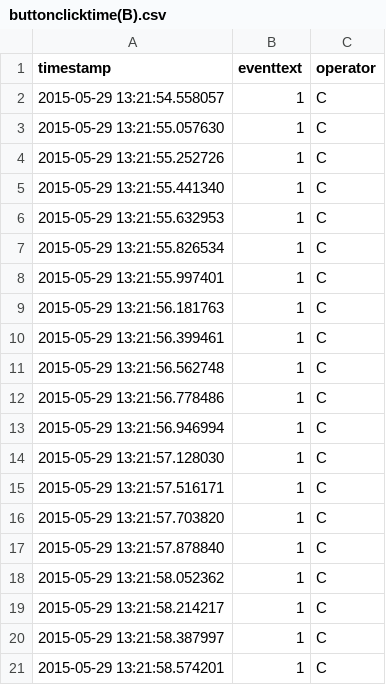
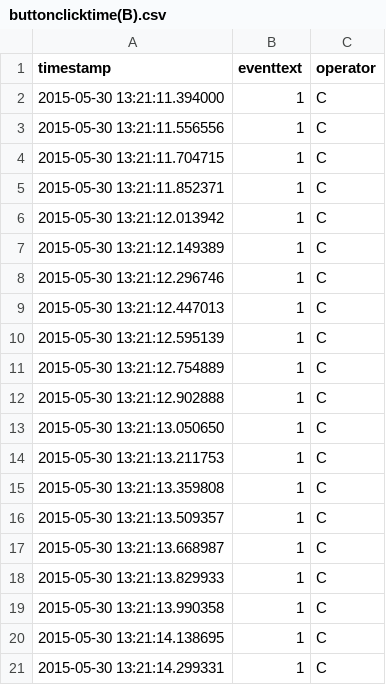
Before and after one commit to mopat/TextEntrySpeed, a CSV file: A6/buttonclicktime(B).csv, drawn as a sheet.

```diff
--- a/A6/buttonclicktime(B).csv
+++ b/A6/buttonclicktime(B).csv
@@ -1,21 +1,21 @@
 timestamp,eventtext,operator
-2015-05-29 13:21:54.558057,1,C
-2015-05-29 13:21:55.057630,1,C
-2015-05-29 13:21:55.252726,1,C
-2015-05-29 13:21:55.441340,1,C
-2015-05-29 13:21:55.632953,1,C
-2015-05-29 13:21:55.826534,1,C
-2015-05-29 13:21:55.997401,1,C
-2015-05-29 13:21:56.181763,1,C
-2015-05-29 13:21:56.399461,1,C
-2015-05-29 13:21:56.562748,1,C
-2015-05-29 13:21:56.778486,1,C
-2015-05-29 13:21:56.946994,1,C
-2015-05-29 13:21:57.128030,1,C
-2015-05-29 13:21:57.516171,1,C
-2015-05-29 13:21:57.703820,1,C
-2015-05-29 13:21:57.878840,1,C
-2015-05-29 13:21:58.052362,1,C
-2015-05-29 13:21:58.214217,1,C
-2015-05-29 13:21:58.387997,1,C
-2015-05-29 13:21:58.574201,1,C
+2015-05-30 13:21:11.394000,1,C
+2015-05-30 13:21:11.556556,1,C
+2015-05-30 13:21:11.704715,1,C
+2015-05-30 13:21:11.852371,1,C
+2015-05-30 13:21:12.013942,1,C
+2015-05-30 13:21:12.149389,1,C
+2015-05-30 13:21:12.296746,1,C
+2015-05-30 13:21:12.447013,1,C
+2015-05-30 13:21:12.595139,1,C
+2015-05-30 13:21:12.754889,1,C
+2015-05-30 13:21:12.902888,1,C
+2015-05-30 13:21:13.050650,1,C
+2015-05-30 13:21:13.211753,1,C
+2015-05-30 13:21:13.359808,1,C
+2015-05-30 13:21:13.509357,1,C
+2015-05-30 13:21:13.668987,1,C
+2015-05-30 13:21:13.829933,1,C
+2015-05-30 13:21:13.990358,1,C
+2015-05-30 13:21:14.138695,1,C
+2015-05-30 13:21:14.299331,1,C
```
Also changed, not shown: A6/rpCalc/source/buttonclicktime(B).csv, 2 other files.
